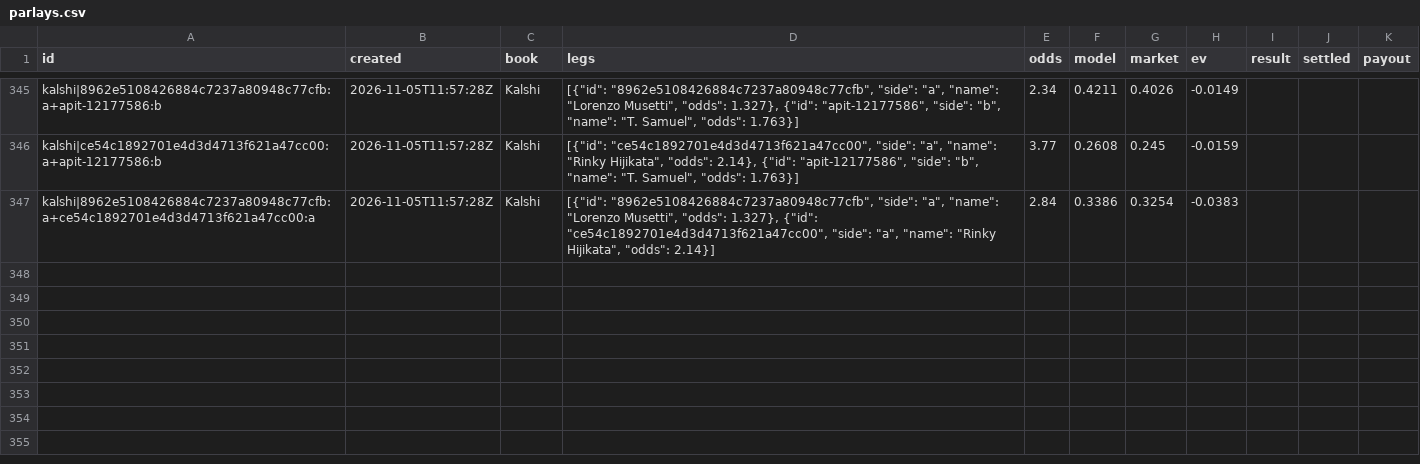
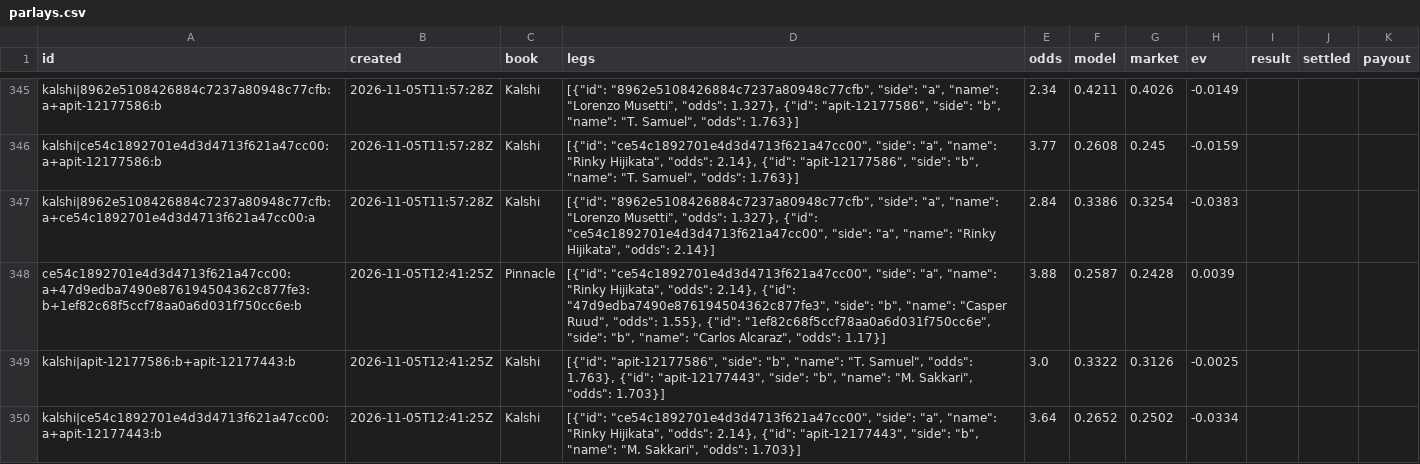
Before and after one commit to MoussaK1379/tennis-odds-engine, a CSV file: history/parlays.csv, drawn as a sheet; only a part is shown, gaps mark what is left out; the diff names each change by its address in the sheet, - before the commit and + after, or states it on an @@ line.

```diff
--- a/history/parlays.csv
+++ b/history/parlays.csv
+row 348: ce54c1892701e4d3d4713f621a47cc00:a+47d9edba7490e876194504362c877fe3:b+1ef82c68f5ccf78aa0a6d031f750cc6e:b | 2026-11-05T12:41:25Z | Pinnacle | [{"id": "ce54c1892701e4d3d4713f621a47cc00", "side": "a", "name": "Rinky Hijikata", "odds": 2.14}, {"id": "47d9edba7490e876194504362c877fe3", "side": "b", "name": "Casper Ruud", "odds": 1.55}, {"id": "1ef82c68f5ccf78aa0a6d031f750cc6e", "side": "b", "name": "Carlos Alcaraz", "odds": 1.17}] | 3.88 | 0.2587 | 0.2428 | 0.0039
+row 349: kalshi|apit-12177586:b+apit-12177443:b | 2026-11-05T12:41:25Z | Kalshi | [{"id": "apit-12177586", "side": "b", "name": "T. Samuel", "odds": 1.763}, {"id": "apit-12177443", "side": "b", "name": "M. Sakkari", "odds": 1.703}] | 3.0 | 0.3322 | 0.3126 | -0.0025
+row 350: kalshi|ce54c1892701e4d3d4713f621a47cc00:a+apit-12177443:b | 2026-11-05T12:41:25Z | Kalshi | [{"id": "ce54c1892701e4d3d4713f621a47cc00", "side": "a", "name": "Rinky Hijikata", "odds": 2.14}, {"id": "apit-12177443", "side": "b", "name": "M. Sakkari", "odds": 1.703}] | 3.64 | 0.2652 | 0.2502 | -0.0334
```
Also changed, not shown: history/predictions.csv, 1 other file.
